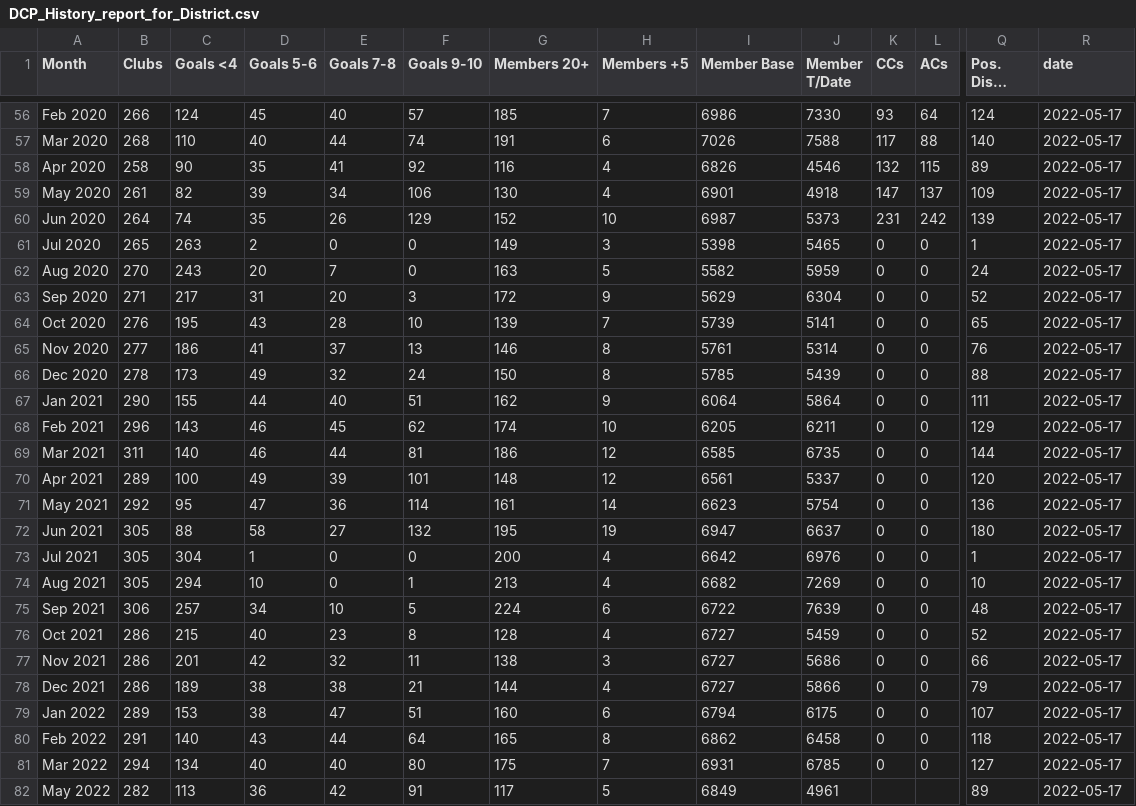
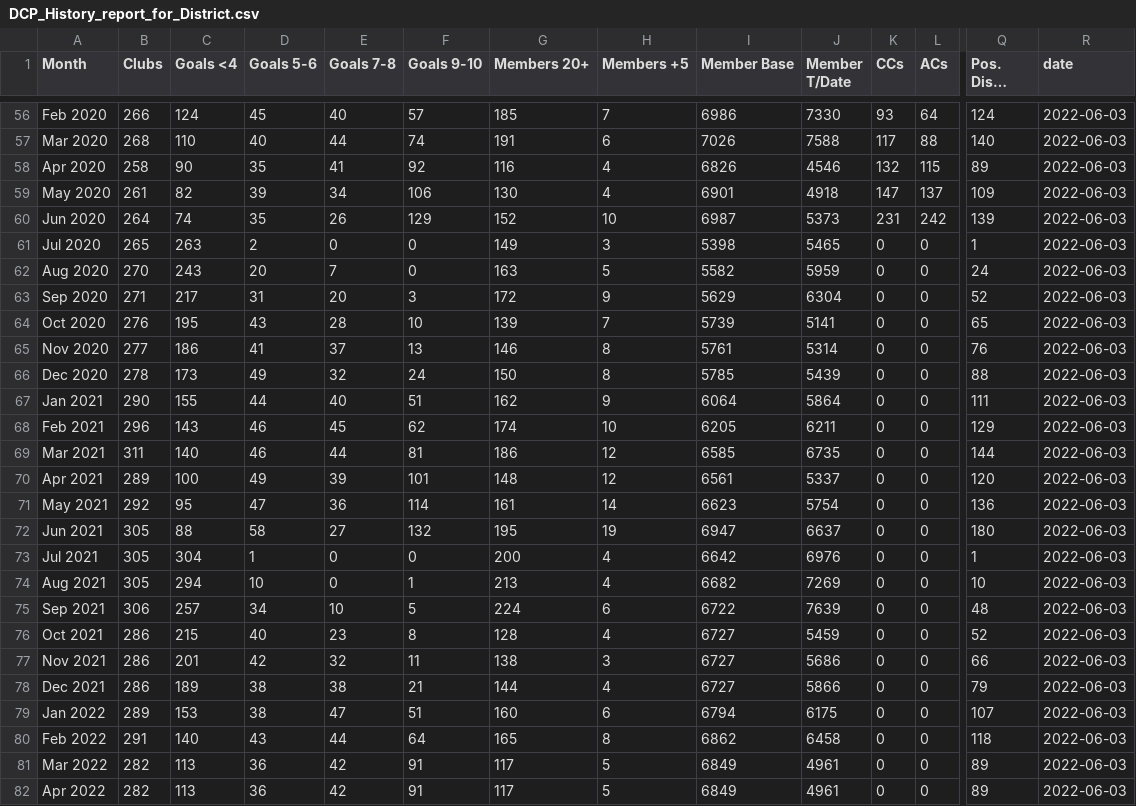
Before and after one commit to District98/raw-data, a CSV file: from-Marshalls/DCP_History_report_for_District.csv, drawn as a sheet; only a part is shown, gaps mark what is left out; long unchanged cells end in …; the diff covers the shown part only; the diff names each change by its address in the sheet, - before the commit and + after, or states it on an @@ line.

```diff
--- a/from-Marshalls/DCP_History_report_for_District.csv
+++ b/from-Marshalls/DCP_History_report_for_District.csv
-R56:R82 (date): 2022-05-17
+R56:R82 (date): 2022-06-03
-B81 (Clubs): 294
+B81 (Clubs): 282
-C81 (Goals <4): 134
+C81 (Goals <4): 113
-D81 (Goals 5-6): 40
+D81 (Goals 5-6): 36
-E81 (Goals 7-8): 40
+E81 (Goals 7-8): 42
-F81 (Goals 9-10): 80
+F81 (Goals 9-10): 91
-G81 (Members 20+): 175
+G81 (Members 20+): 117
-H81 (Members +5): 7
+H81 (Members +5): 5
-I81 (Member Base): 6931
+I81 (Member Base): 6849
-J81 (Member T/Date): 6785
+J81 (Member T/Date): 4961
-Q81 (Pos. Dist. Clubs): 127
+Q81 (Pos. Dist. Clubs): 89
-A82 (Month): May 2022
+A82 (Month): Apr 2022
-K82 (CCs): (empty)
+K82 (CCs): 0
-L82 (ACs): (empty)
+L82 (ACs): 0
```
Also changed, not shown: 1 added row and 58 edited cells elsewhere in this file, from-Marshalls/DCP_History_report_for_Division.csv, from-TMI/Club_Performance.csv, 14 other files.
